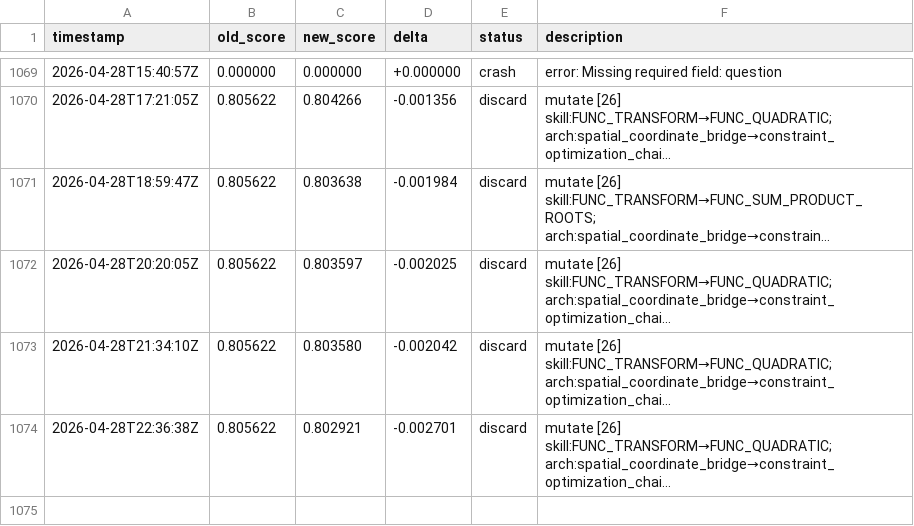
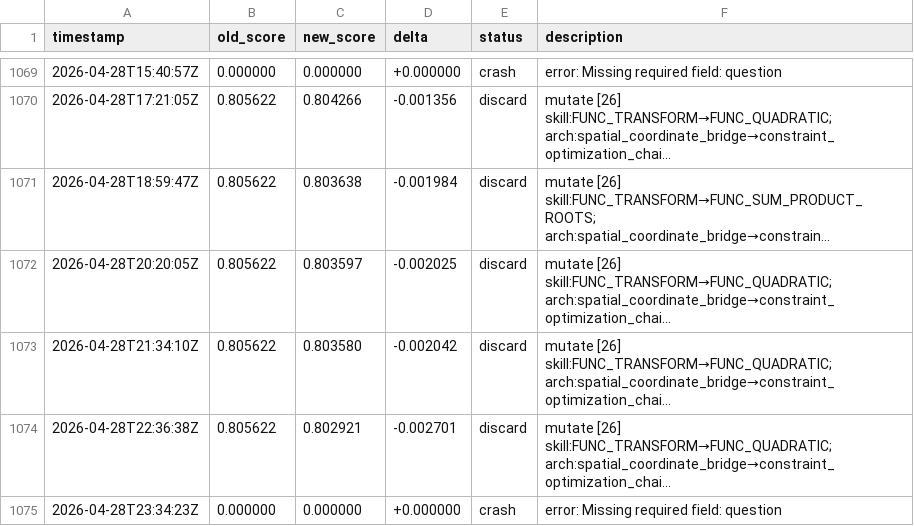
Before and after one commit to jhk7784/autoquestions, a TSV file: results.tsv, drawn as a sheet; only a part is shown, gaps mark what is left out; long unchanged cells end in …; the diff names each change by its address in the sheet, - before the commit and + after, or states it on an @@ line.

Commit message:
cycle: run-25083108296

```diff
--- a/results.tsv
+++ b/results.tsv
+row 1075: 2026-04-28T23:34:23Z | 0.000000 | 0.000000 | +0.000000 | crash | error: Missing required field: question
```
